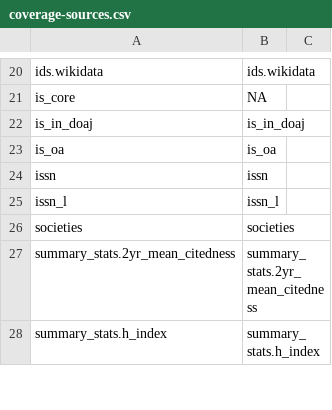
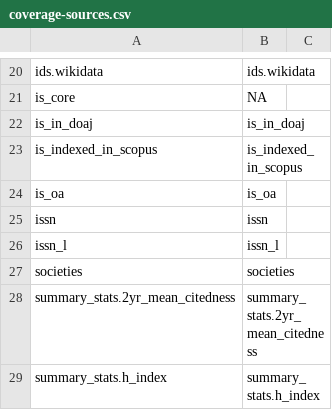
Before and after one commit to ropensci/openalexR, a CSV file: data-raw/coverage-sources.csv, drawn as a sheet; only a part is shown, gaps mark what is left out.

Commit message:
update raw data csv

```diff
--- a/data-raw/coverage-sources.csv
+++ b/data-raw/coverage-sources.csv
@@ -22,2 +22,3 @@ is_core,NA,
 is_in_doaj,is_in_doaj,
+is_indexed_in_scopus,is_indexed_in_scopus,
 is_oa,is_oa,
```
